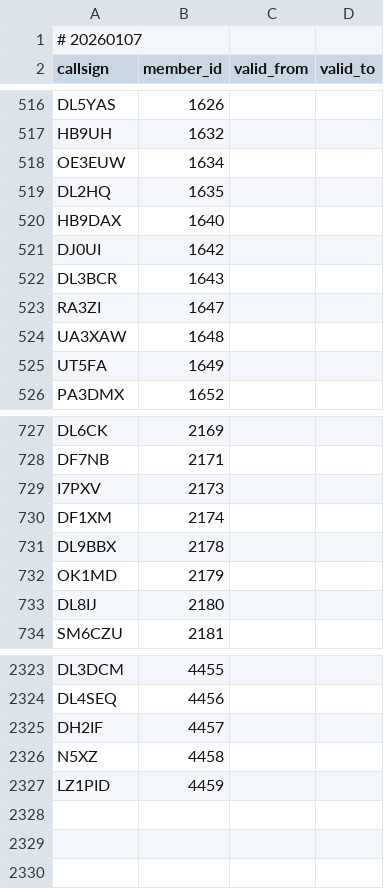
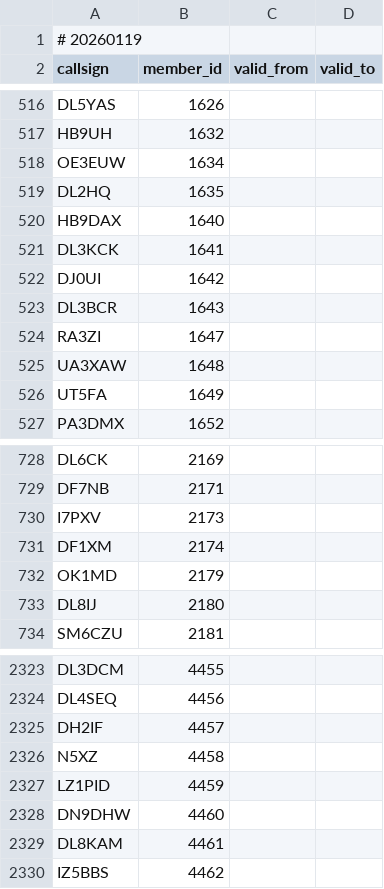
Before and after one commit to foldynl/hamradio-membeship-lists, a CSV file: lists/agcwdl.csv, drawn as a sheet; only a part is shown, gaps mark what is left out.

```diff
--- a/lists/agcwdl.csv
+++ b/lists/agcwdl.csv
@@ -1,2 +1,2 @@
-# 20260107
+# 20260119
 callsign,member_id,valid_from,valid_to
@@ -520,2 +520,3 @@ DL2HQ,1635,,
 HB9DAX,1640,,
+DL3KCK,1641,,
 DJ0UI,1642,,
@@ -730,3 +731,2 @@ I7PXV,2173,,
 DF1XM,2174,,
-DL9BBX,2178,,
 OK1MD,2179,,
@@ -2327 +2327,4 @@ N5XZ,4458,,
 LZ1PID,4459,,
+DN9DHW,4460,,
+DL8KAM,4461,,
+IZ5BBS,4462,,
```
Also changed, not shown: lists/a1club.csv, lists/clublogOQRS.csv, 23 other files.
